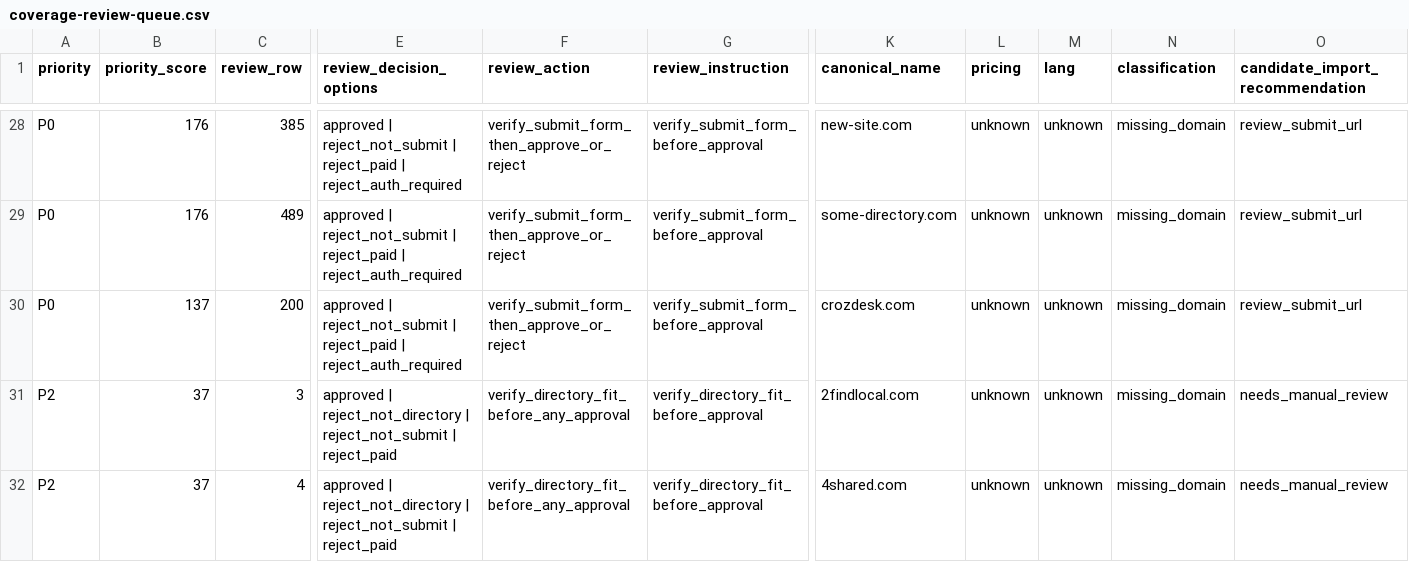
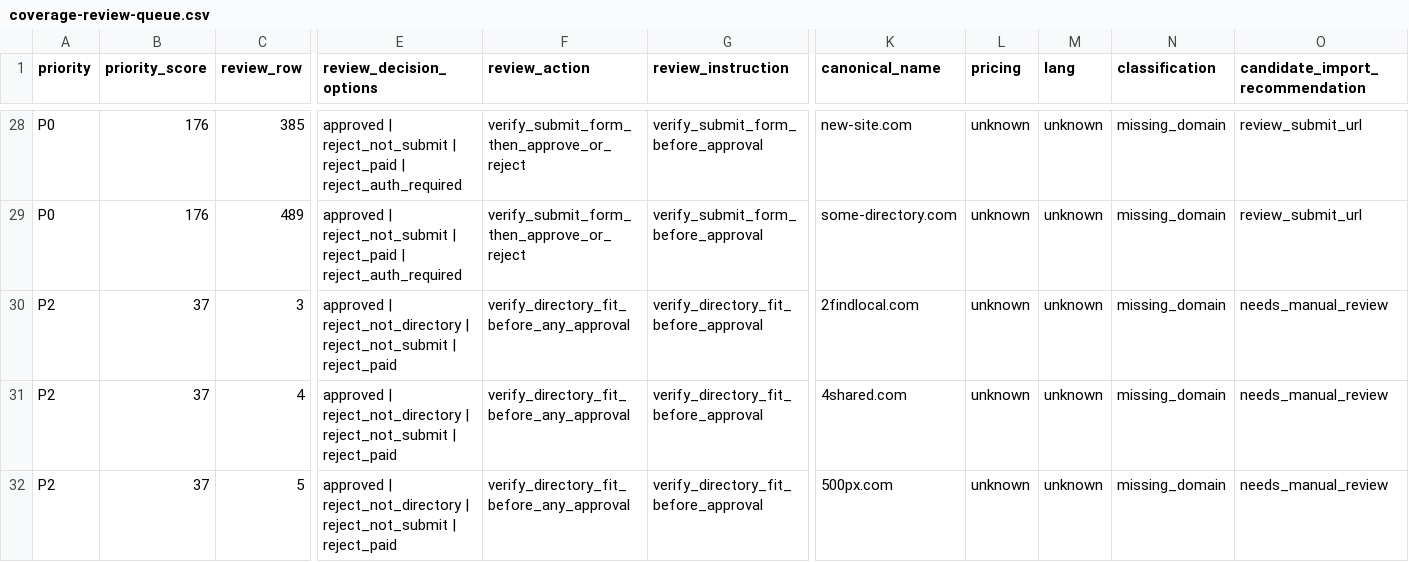
Before and after one commit to camaker/backlink-pilot, a CSV file: backlink-url/coverage-review-queue.csv, drawn as a sheet; only a part is shown, gaps mark what is left out; the shorter side is filled out with more unchanged rows; rows hold the shown columns only; the diff names each change by its address in the sheet, - before the commit and + after, or states it on an @@ line.

Commit message:
feat: process 100 coverage review queue rows

```diff
--- a/backlink-url/coverage-review-queue.csv
+++ b/backlink-url/coverage-review-queue.csv
-row 30: P0 | 137 | 200 | approved | reject_not_submit | reject_paid | reject_auth_required | verify_submit_form_then_approve_or_reject | verify_submit_form_before_approval | crozdesk.com | unknown | unknown | missing_domain | review_submit_url
```
Also changed, not shown: backlink-url/coverage-review.csv, 9 other files.
